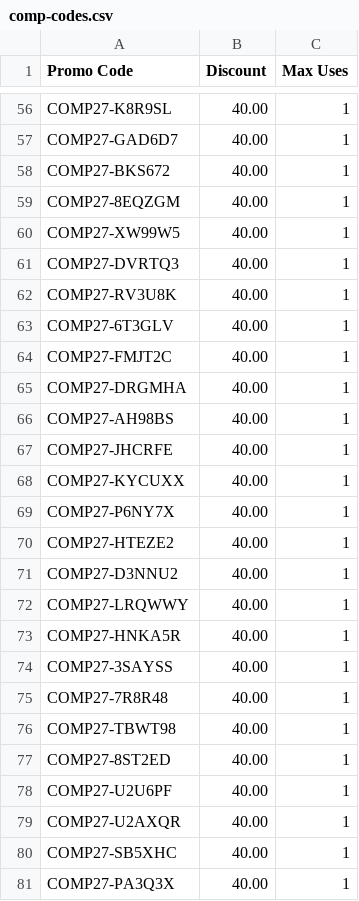
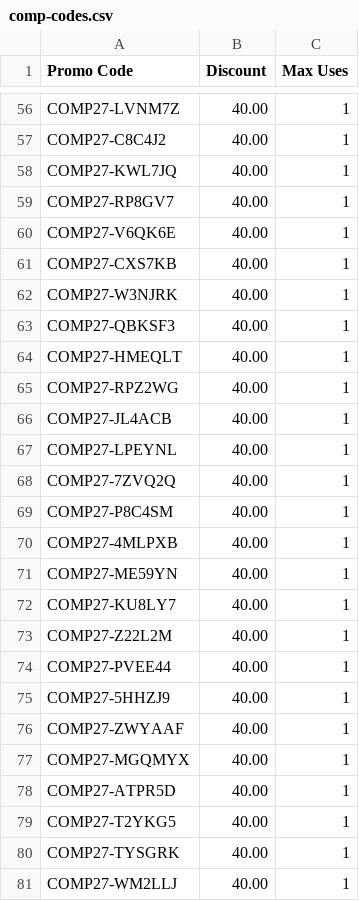
Before and after one commit to gprh7f6t49-byte/atvenu-fan-activations, a CSV file: public/samples/comp-codes.csv, drawn as a sheet; only a part is shown, gaps mark what is left out; the diff covers the shown part only; the diff names each change by its address in the sheet, - before the commit and + after, or states it on an @@ line.

```diff
--- a/public/samples/comp-codes.csv
+++ b/public/samples/comp-codes.csv
-A56 (Promo Code): COMP27-K8R9SL
+A56 (Promo Code): COMP27-LVNM7Z
-A57 (Promo Code): COMP27-GAD6D7
+A57 (Promo Code): COMP27-C8C4J2
-A58 (Promo Code): COMP27-BKS672
+A58 (Promo Code): COMP27-KWL7JQ
-A59 (Promo Code): COMP27-8EQZGM
+A59 (Promo Code): COMP27-RP8GV7
-A60 (Promo Code): COMP27-XW99W5
+A60 (Promo Code): COMP27-V6QK6E
-A61 (Promo Code): COMP27-DVRTQ3
+A61 (Promo Code): COMP27-CXS7KB
-A62 (Promo Code): COMP27-RV3U8K
+A62 (Promo Code): COMP27-W3NJRK
-A63 (Promo Code): COMP27-6T3GLV
+A63 (Promo Code): COMP27-QBKSF3
-A64 (Promo Code): COMP27-FMJT2C
+A64 (Promo Code): COMP27-HMEQLT
-A65 (Promo Code): COMP27-DRGMHA
+A65 (Promo Code): COMP27-RPZ2WG
-A66 (Promo Code): COMP27-AH98BS
+A66 (Promo Code): COMP27-JL4ACB
-A67 (Promo Code): COMP27-JHCRFE
+A67 (Promo Code): COMP27-LPEYNL
-A68 (Promo Code): COMP27-KYCUXX
+A68 (Promo Code): COMP27-7ZVQ2Q
-A69 (Promo Code): COMP27-P6NY7X
+A69 (Promo Code): COMP27-P8C4SM
-A70 (Promo Code): COMP27-HTEZE2
+A70 (Promo Code): COMP27-4MLPXB
-A71 (Promo Code): COMP27-D3NNU2
+A71 (Promo Code): COMP27-ME59YN
-A72 (Promo Code): COMP27-LRQWWY
+A72 (Promo Code): COMP27-KU8LY7
-A73 (Promo Code): COMP27-HNKA5R
+A73 (Promo Code): COMP27-Z22L2M
-A74 (Promo Code): COMP27-3SAYSS
+A74 (Promo Code): COMP27-PVEE44
-A75 (Promo Code): COMP27-7R8R48
+A75 (Promo Code): COMP27-5HHZJ9
-A76 (Promo Code): COMP27-TBWT98
+A76 (Promo Code): COMP27-ZWYAAF
-A77 (Promo Code): COMP27-8ST2ED
+A77 (Promo Code): COMP27-MGQMYX
-A78 (Promo Code): COMP27-U2U6PF
+A78 (Promo Code): COMP27-ATPR5D
-A79 (Promo Code): COMP27-U2AXQR
+A79 (Promo Code): COMP27-T2YKG5
-A80 (Promo Code): COMP27-SB5XHC
+A80 (Promo Code): COMP27-TYSGRK
-A81 (Promo Code): COMP27-PA3Q3X
+A81 (Promo Code): COMP27-WM2LLJ
```
Also changed, not shown: 54 edited cells elsewhere in this file, public/samples/comp-list.csv, public/samples/crew-codes.csv, 26 other files.
